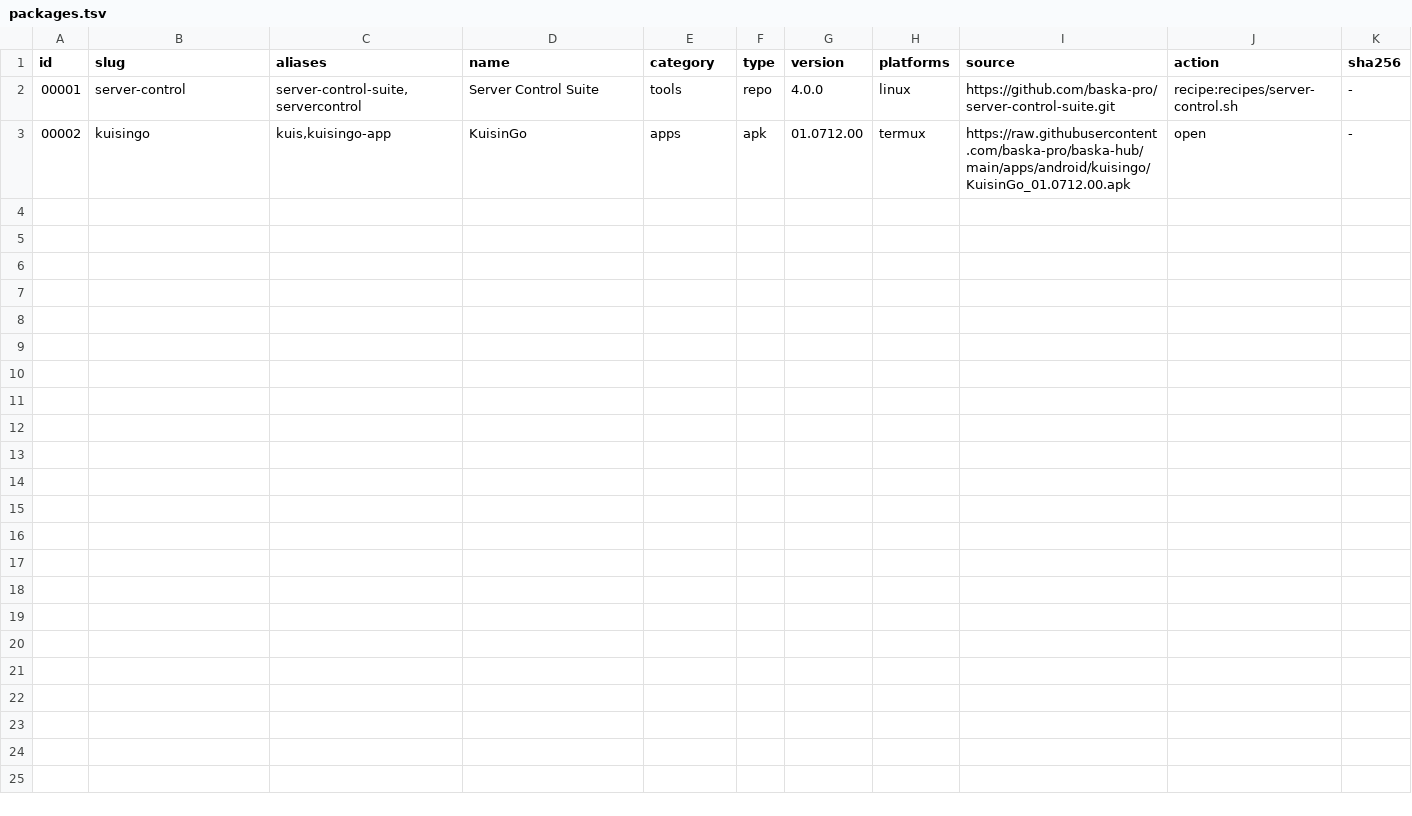
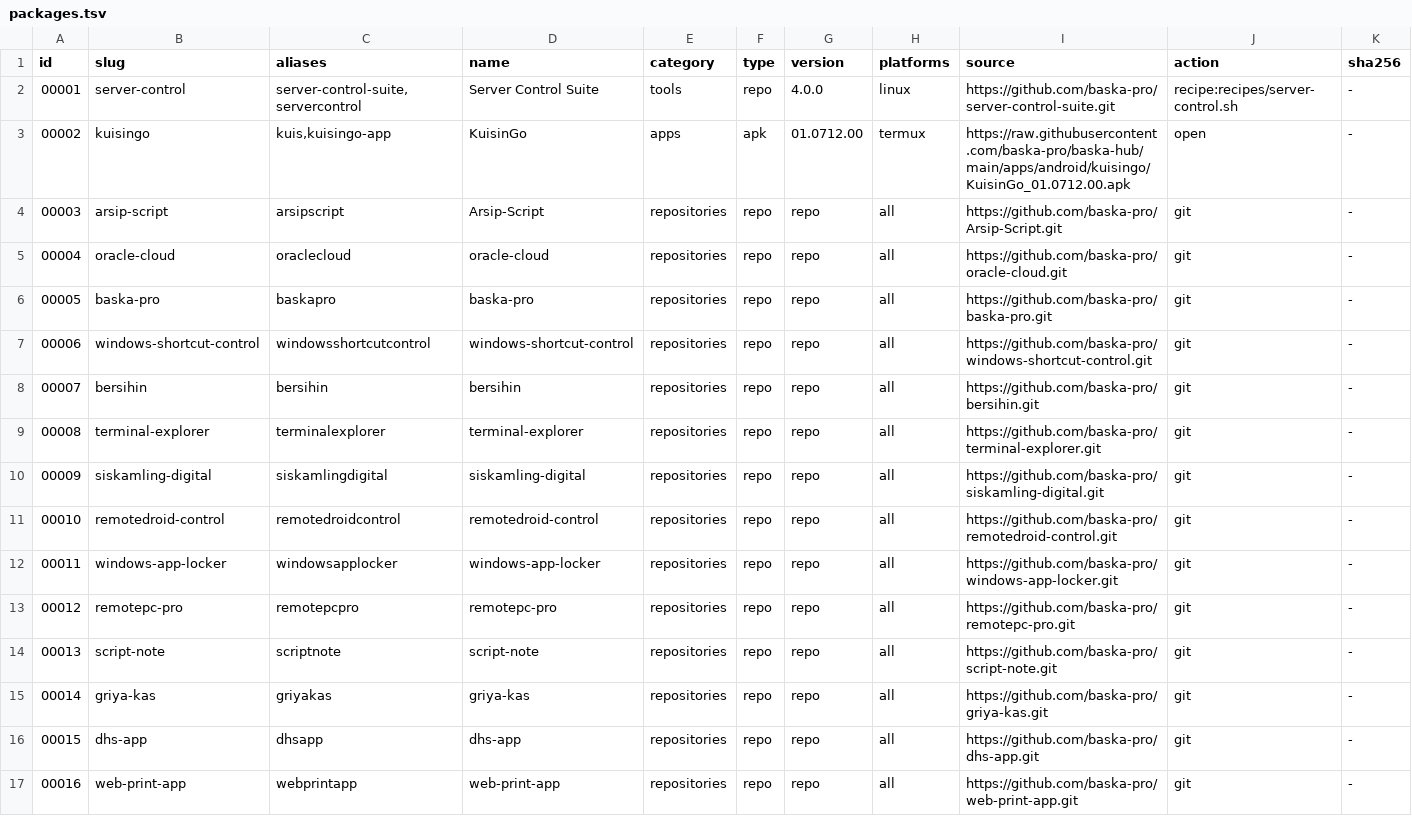
Before and after one commit to baska-pro/baska-hub, a TSV file: registry/packages.tsv, drawn as a sheet; only a part is shown; rows hold the shown columns only; the diff names each change by its address in the sheet, - before the commit and + after, or states it on an @@ line.

Commit message:
feat: register all existing baska-pro repositories

```diff
--- a/registry/packages.tsv
+++ b/registry/packages.tsv
+row 4: 00003 | arsip-script | arsipscript | Arsip-Script | repositories | repo | repo | all | https://github.com/baska-pro/Arsip-Script.git | git | -
+row 5: 00004 | oracle-cloud | oraclecloud | oracle-cloud | repositories | repo | repo | all | https://github.com/baska-pro/oracle-cloud.git | git | -
+row 6: 00005 | baska-pro | baskapro | baska-pro | repositories | repo | repo | all | https://github.com/baska-pro/baska-pro.git | git | -
+row 7: 00006 | windows-shortcut-control | windowsshortcutcontrol | windows-shortcut-control | repositories | repo | repo | all | https://github.com/baska-pro/windows-shortcut-control.git | git | -
+row 8: 00007 | bersihin | bersihin | bersihin | repositories | repo | repo | all | https://github.com/baska-pro/bersihin.git | git | -
+row 9: 00008 | terminal-explorer | terminalexplorer | terminal-explorer | repositories | repo | repo | all | https://github.com/baska-pro/terminal-explorer.git | git | -
+row 10: 00009 | siskamling-digital | siskamlingdigital | siskamling-digital | repositories | repo | repo | all | https://github.com/baska-pro/siskamling-digital.git | git | -
+row 11: 00010 | remotedroid-control | remotedroidcontrol | remotedroid-control | repositories | repo | repo | all | https://github.com/baska-pro/remotedroid-control.git | git | -
+row 12: 00011 | windows-app-locker | windowsapplocker | windows-app-locker | repositories | repo | repo | all | https://github.com/baska-pro/windows-app-locker.git | git | -
+row 13: 00012 | remotepc-pro | remotepcpro | remotepc-pro | repositories | repo | repo | all | https://github.com/baska-pro/remotepc-pro.git | git | -
+row 14: 00013 | script-note | scriptnote | script-note | repositories | repo | repo | all | https://github.com/baska-pro/script-note.git | git | -
+row 15: 00014 | griya-kas | griyakas | griya-kas | repositories | repo | repo | all | https://github.com/baska-pro/griya-kas.git | git | -
+row 16: 00015 | dhs-app | dhsapp | dhs-app | repositories | repo | repo | all | https://github.com/baska-pro/dhs-app.git | git | -
+row 17: 00016 | web-print-app | webprintapp | web-print-app | repositories | repo | repo | all | https://github.com/baska-pro/web-print-app.git | git | -
```
